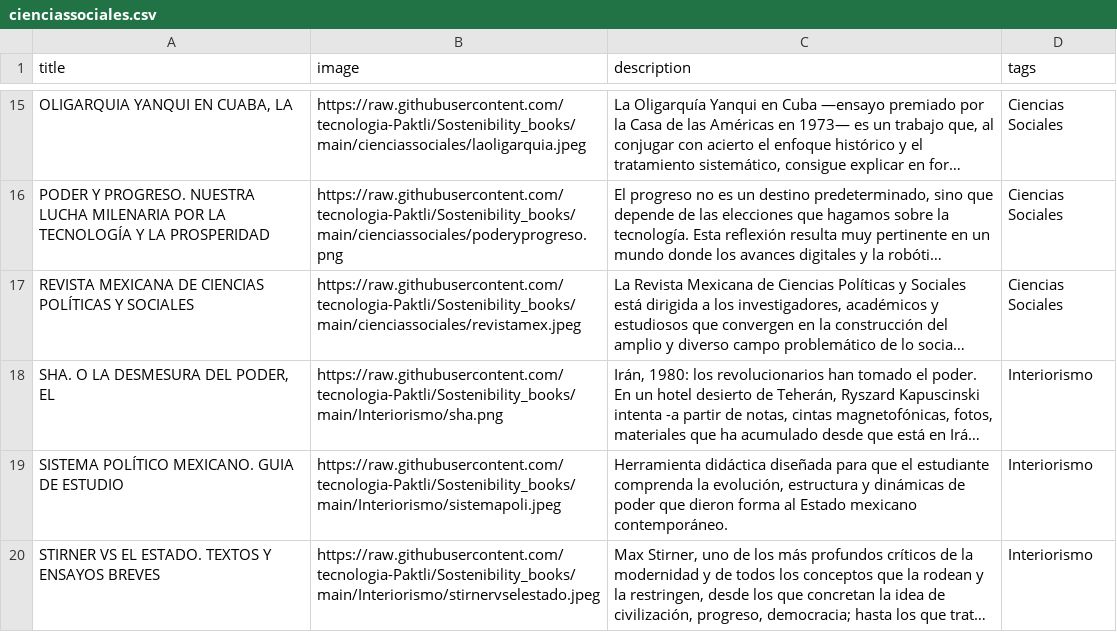
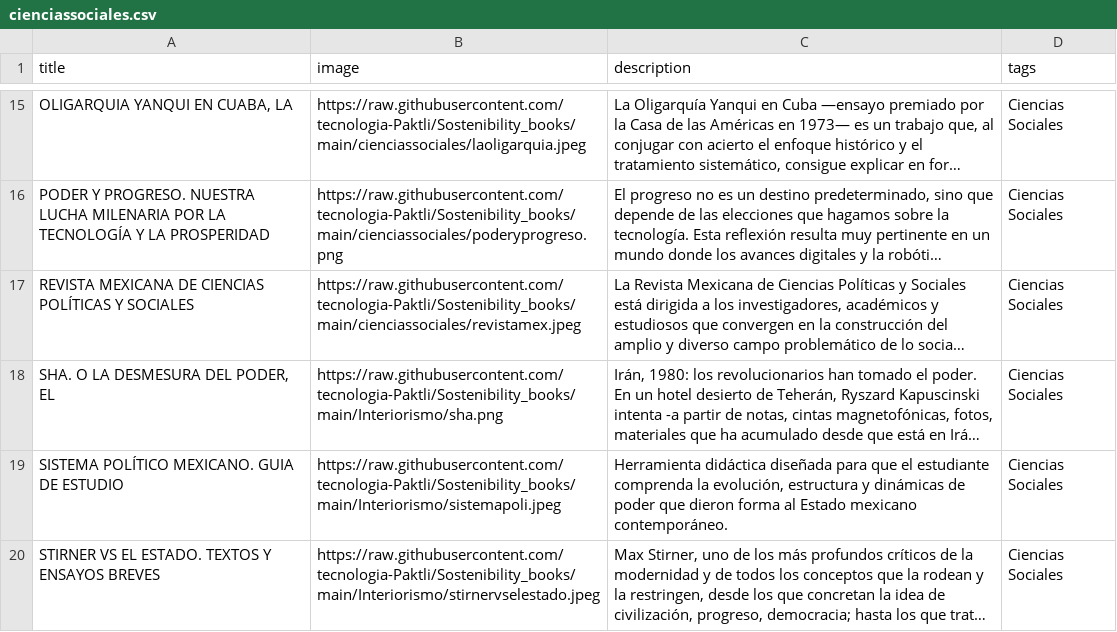
Before and after one commit to tecnologia-Paktli/Sostenibility_books, a CSV file: cienciassociales.csv, drawn as a sheet; only a part is shown, gaps mark what is left out; long unchanged cells end in …; the diff names each change by its address in the sheet, - before the commit and + after, or states it on an @@ line.

Commit message:
Update cienciassociales.csv

```diff
--- a/cienciassociales.csv
+++ b/cienciassociales.csv
-D18:D20 (tags): Interiorismo
+D18:D20 (tags): Ciencias Sociales
```
